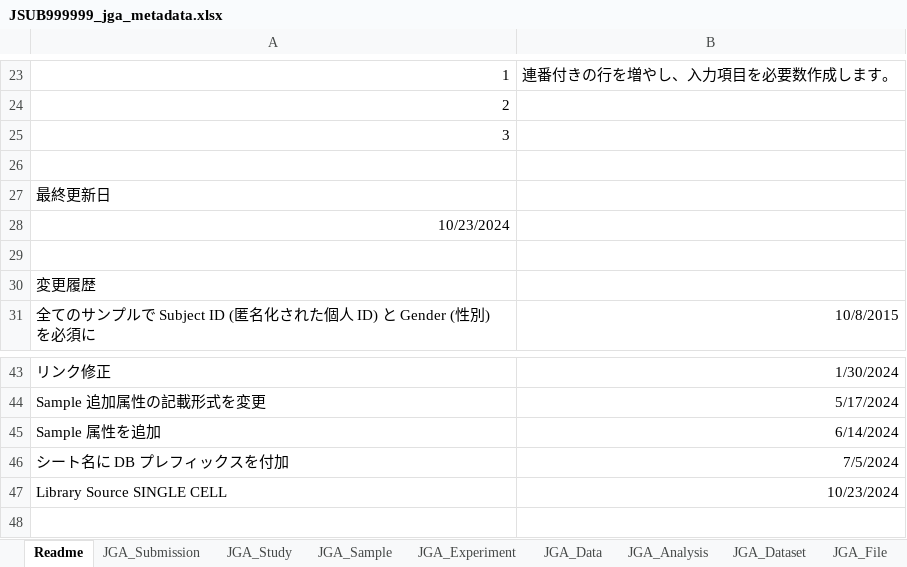
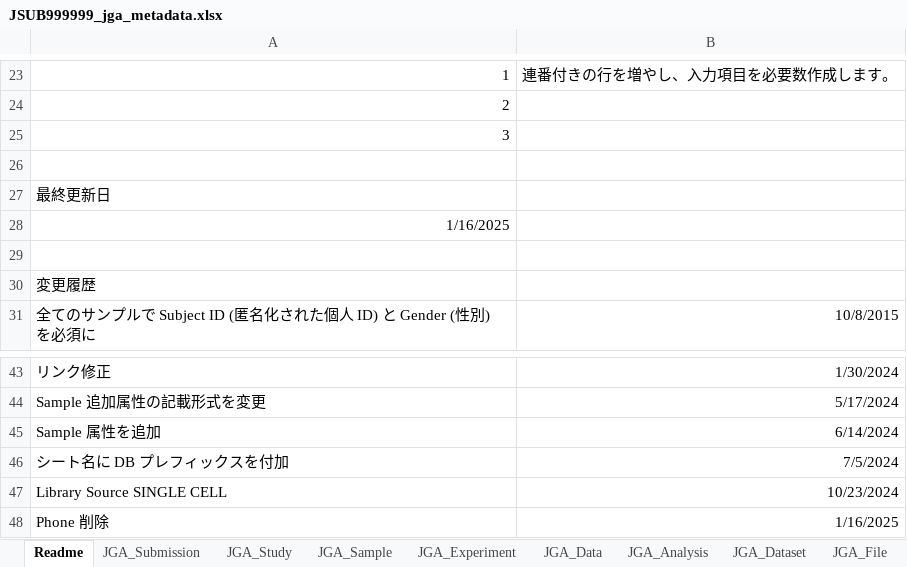
Before and after one commit to ddbj/submission-excel2xml, an Excel workbook: example/JSUB999999_jga_metadata.xlsx, sheet Readme, drawn as a sheet; only a part is shown, gaps mark what is left out; values as stored, in another font and other column widths than the file's, no borders; the diff names each change by its address in the sheet, - before the commit and + after, or states it on an @@ line.

```diff
--- a/example/JSUB999999_jga_metadata.xlsx (sheet Readme)
+++ b/example/JSUB999999_jga_metadata.xlsx (sheet Readme)
-A28: 10/23/2024
+A28: 1/16/2025
+row 48: Phone 削除 | 1/16/2025
```
Also changed, not shown: sheet JGA_Submission, JGA_metadata.xlsx, 2 other files.
